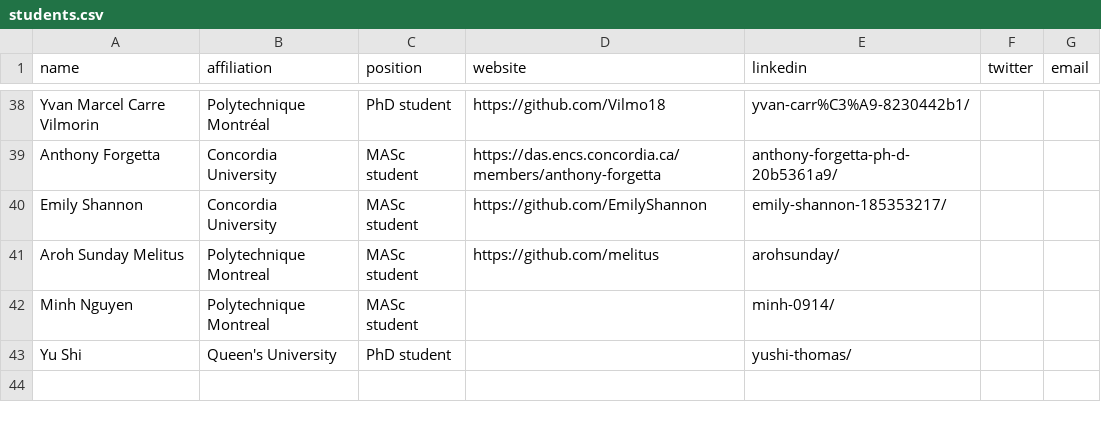
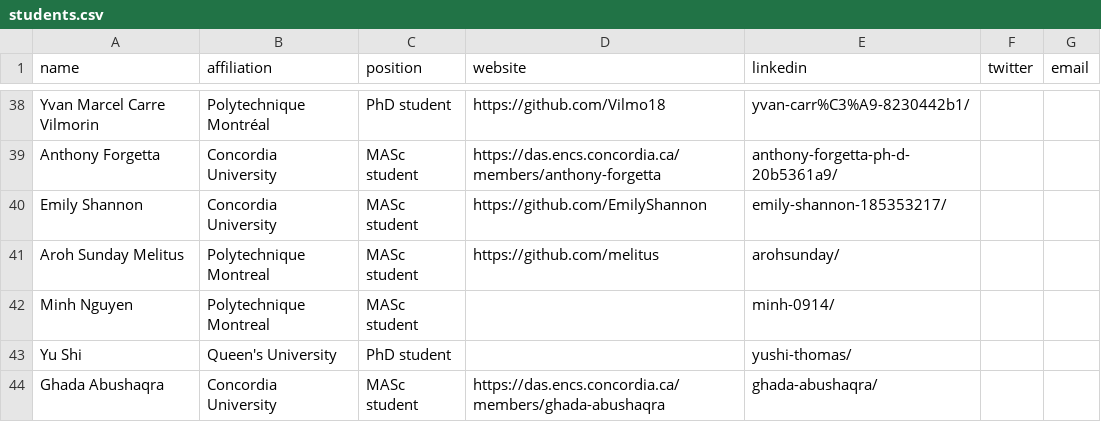
Before and after one commit to create-se4ai/website, a CSV file: team/students.csv, drawn as a sheet; only a part is shown, gaps mark what is left out.

Commit message:
Update students.csv
Ghada Abushaqra

```diff
--- a/team/students.csv
+++ b/team/students.csv
@@ -43 +43,2 @@ Minh Nguyen,Polytechnique Montreal,MASc student,,minh-0914/,,
 Yu Shi,Queen's University,PhD student,,yushi-thomas/,,
+Ghada Abushaqra,Concordia University,MASc student,https://das.encs.concordia.ca/members/ghada-abushaqra,ghada-abushaqra/,,
```
